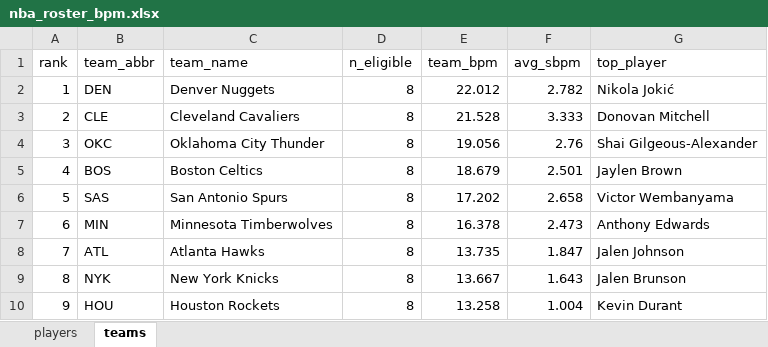
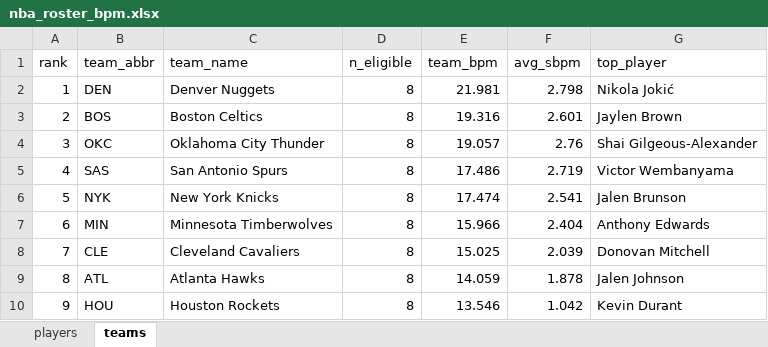
Before and after one commit to egomaniacsfantasy/oddsgodslanding, an Excel workbook: nba/public/data/nba_roster_bpm.xlsx, sheet teams, drawn as a sheet; only a part is shown; values as stored, in another font and other column widths than the file's, no borders; the diff covers the shown part only; the diff names each change by its address in the sheet, - before the commit and + after, or states it on an @@ line.

```diff
--- a/nba/public/data/nba_roster_bpm.xlsx (sheet teams)
+++ b/nba/public/data/nba_roster_bpm.xlsx (sheet teams)
-E2 (team_bpm): 22.012
+E2 (team_bpm): 21.981
-F2 (avg_sbpm): 2.782
+F2 (avg_sbpm): 2.798
-B3 (team_abbr): CLE
+B3 (team_abbr): BOS
-C3 (team_name): Cleveland Cavaliers
+C3 (team_name): Boston Celtics
-E3 (team_bpm): 21.528
+E3 (team_bpm): 19.316
-F3 (avg_sbpm): 3.333
+F3 (avg_sbpm): 2.601
-G3 (top_player): Donovan Mitchell
+G3 (top_player): Jaylen Brown
-E4 (team_bpm): 19.056
+E4 (team_bpm): 19.057
-B5 (team_abbr): BOS
+B5 (team_abbr): SAS
-C5 (team_name): Boston Celtics
+C5 (team_name): San Antonio Spurs
-E5 (team_bpm): 18.679
+E5 (team_bpm): 17.486
-F5 (avg_sbpm): 2.501
+F5 (avg_sbpm): 2.719
-G5 (top_player): Jaylen Brown
+G5 (top_player): Victor Wembanyama
-B6 (team_abbr): SAS
+B6 (team_abbr): NYK
-C6 (team_name): San Antonio Spurs
+C6 (team_name): New York Knicks
-E6 (team_bpm): 17.202
+E6 (team_bpm): 17.474
-F6 (avg_sbpm): 2.658
+F6 (avg_sbpm): 2.541
-G6 (top_player): Victor Wembanyama
+G6 (top_player): Jalen Brunson
-E7 (team_bpm): 16.378
+E7 (team_bpm): 15.966
-F7 (avg_sbpm): 2.473
+F7 (avg_sbpm): 2.404
-B8 (team_abbr): ATL
+B8 (team_abbr): CLE
-C8 (team_name): Atlanta Hawks
+C8 (team_name): Cleveland Cavaliers
-E8 (team_bpm): 13.735
+E8 (team_bpm): 15.025
-F8 (avg_sbpm): 1.847
+F8 (avg_sbpm): 2.039
-G8 (top_player): Jalen Johnson
+G8 (top_player): Donovan Mitchell
-B9 (team_abbr): NYK
+B9 (team_abbr): ATL
-C9 (team_name): New York Knicks
+C9 (team_name): Atlanta Hawks
-E9 (team_bpm): 13.667
+E9 (team_bpm): 14.059
-F9 (avg_sbpm): 1.643
+F9 (avg_sbpm): 1.878
-G9 (top_player): Jalen Brunson
+G9 (top_player): Jalen Johnson
-E10 (team_bpm): 13.258
+E10 (team_bpm): 13.546
-F10 (avg_sbpm): 1.004
+F10 (avg_sbpm): 1.042
```
Also changed, not shown: 82 edited cells elsewhere in this sheet, sheet players, nba/public/data/nba_matchup_probs.xlsx, nba/public/data/nba_schedule_remaining.xlsx, 13 other files.
